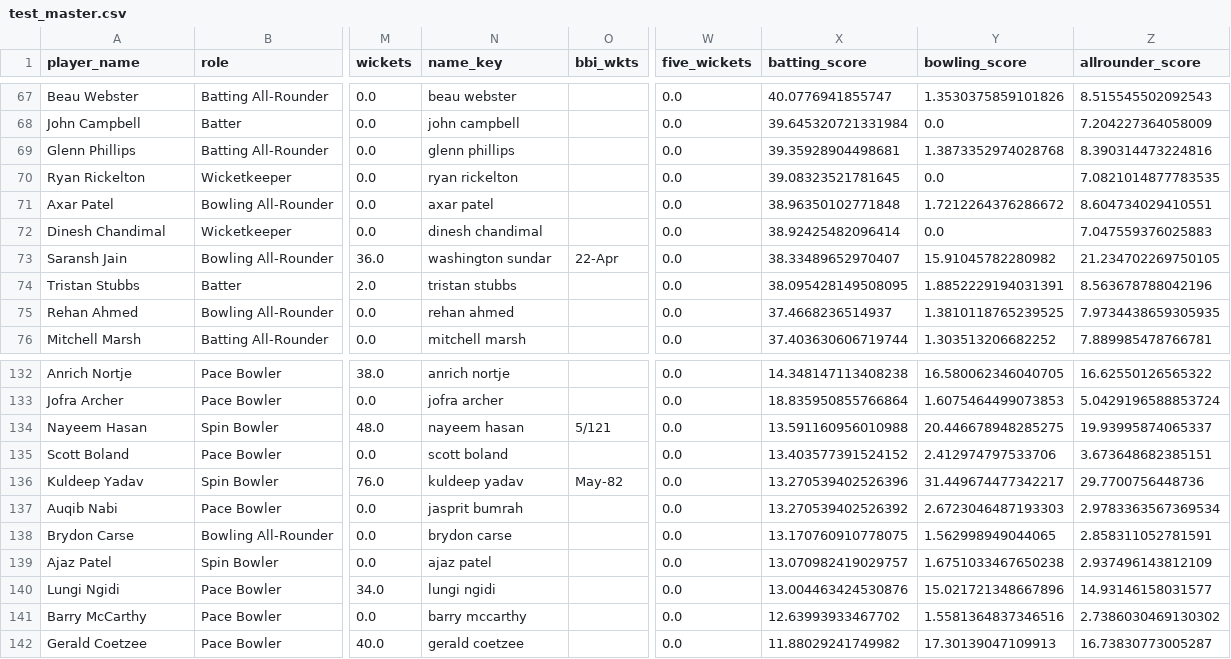
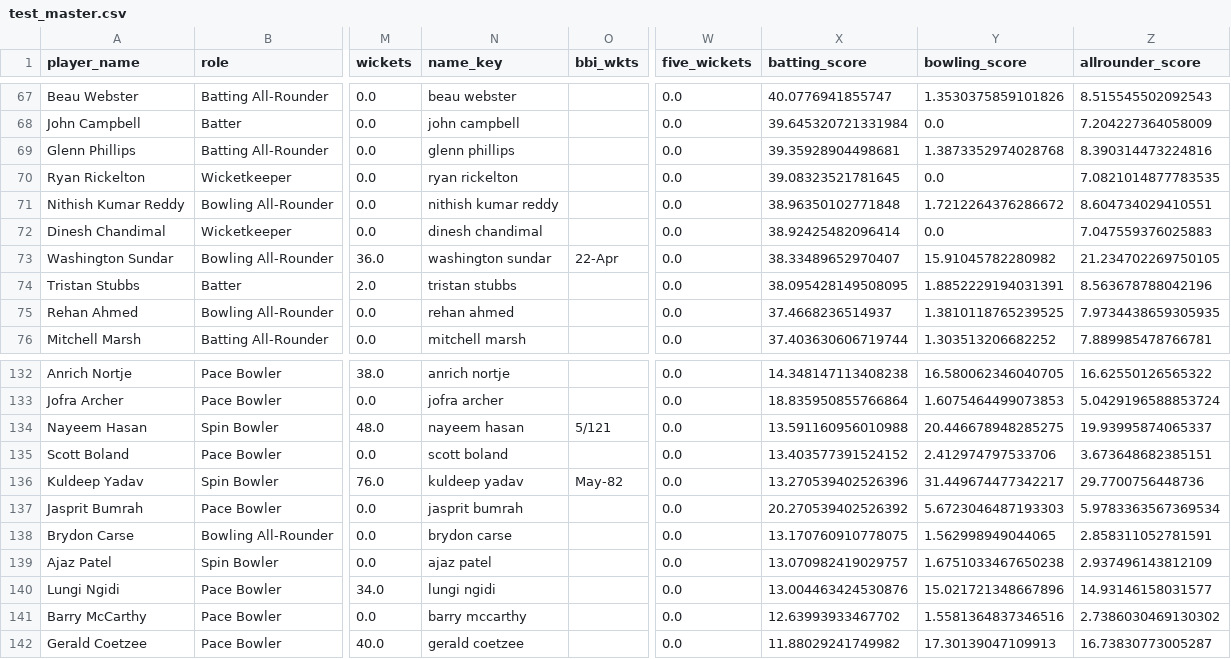
Before and after one commit to Ishad-Shyamal/R26-IT-096, a CSV file: server/microservice-3/python_ml/data/processed/test_master.csv, drawn as a sheet; only a part is shown, gaps mark what is left out; the diff names each change by its address in the sheet, - before the commit and + after, or states it on an @@ line.

```diff
--- a/server/microservice-3/python_ml/data/processed/test_master.csv
+++ b/server/microservice-3/python_ml/data/processed/test_master.csv
-A71 (player_name): Axar Patel
+A71 (player_name): Nithish Kumar Reddy
-N71 (name_key): axar patel
+N71 (name_key): nithish kumar reddy
-A73 (player_name): Saransh Jain
+A73 (player_name): Washington Sundar
-A137 (player_name): Auqib Nabi
+A137 (player_name): Jasprit Bumrah
-X137 (batting_score): 13.270539402526392
+X137 (batting_score): 20.270539402526392
-Y137 (bowling_score): 2.6723046487193303
+Y137 (bowling_score): 5.6723046487193303
-Z137 (allrounder_score): 2.9783363567369534
+Z137 (allrounder_score): 5.9783363567369534
```
Also changed, not shown: server/microservice-2/predictions/West Indies.csv, server/microservice-2/validation/Latest_Match_Predicted_vs_Actual_AllTeams.csv, 7 other files.
